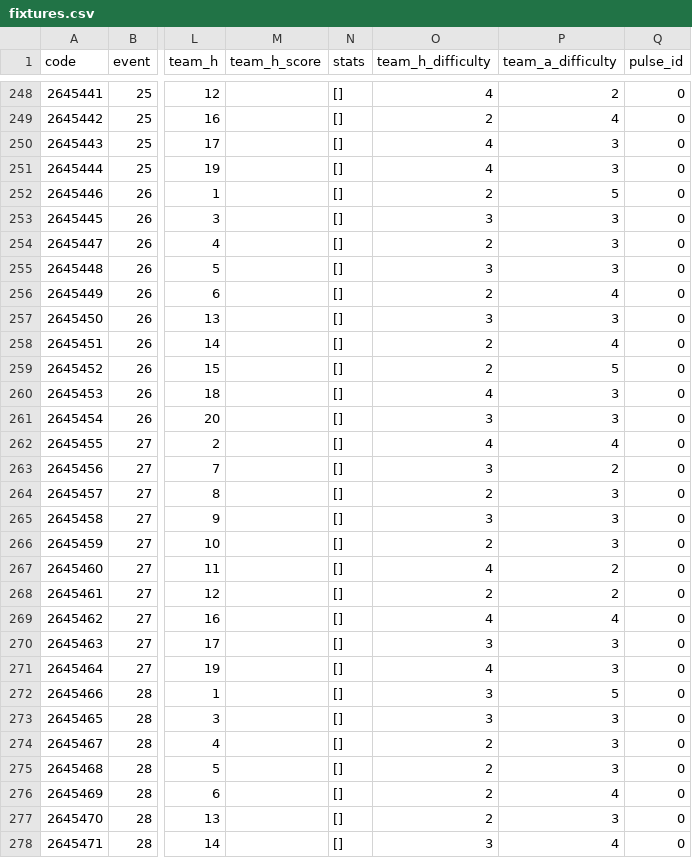
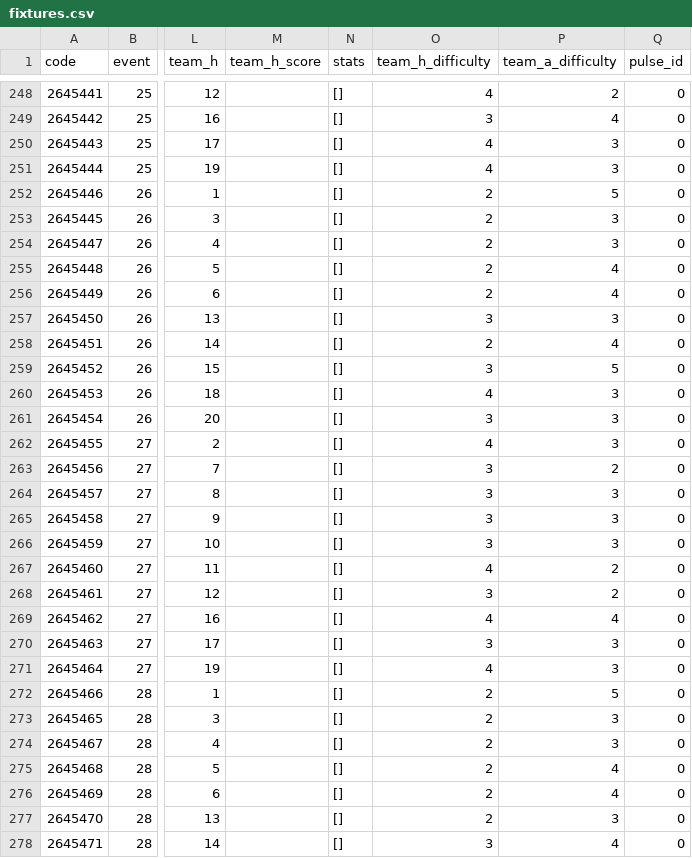
Before and after one commit to Schwetche/fpl_project, a CSV file: data/fixtures.csv, drawn as a sheet; only a part is shown, gaps mark what is left out; the diff covers the shown part only; the diff names each change by its address in the sheet, - before the commit and + after, or states it on an @@ line.

```diff
--- a/data/fixtures.csv
+++ b/data/fixtures.csv
-O249 (team_h_difficulty): 2
+O249 (team_h_difficulty): 3
-O253 (team_h_difficulty): 3
+O253 (team_h_difficulty): 2
-O255 (team_h_difficulty): 3
+O255 (team_h_difficulty): 2
-P255 (team_a_difficulty): 3
+P255 (team_a_difficulty): 4
-O259 (team_h_difficulty): 2
+O259 (team_h_difficulty): 3
-P262 (team_a_difficulty): 4
+P262 (team_a_difficulty): 3
-O264 (team_h_difficulty): 2
+O264 (team_h_difficulty): 3
-O266 (team_h_difficulty): 2
+O266 (team_h_difficulty): 3
-O268 (team_h_difficulty): 2
+O268 (team_h_difficulty): 3
-O272:O273 (team_h_difficulty): 3
+O272:O273 (team_h_difficulty): 2
-P275 (team_a_difficulty): 3
+P275 (team_a_difficulty): 4
```
Also changed, not shown: 140 edited cells elsewhere in this file, data/cleaned_players.csv, data/players_raw.csv, 16 other files.
